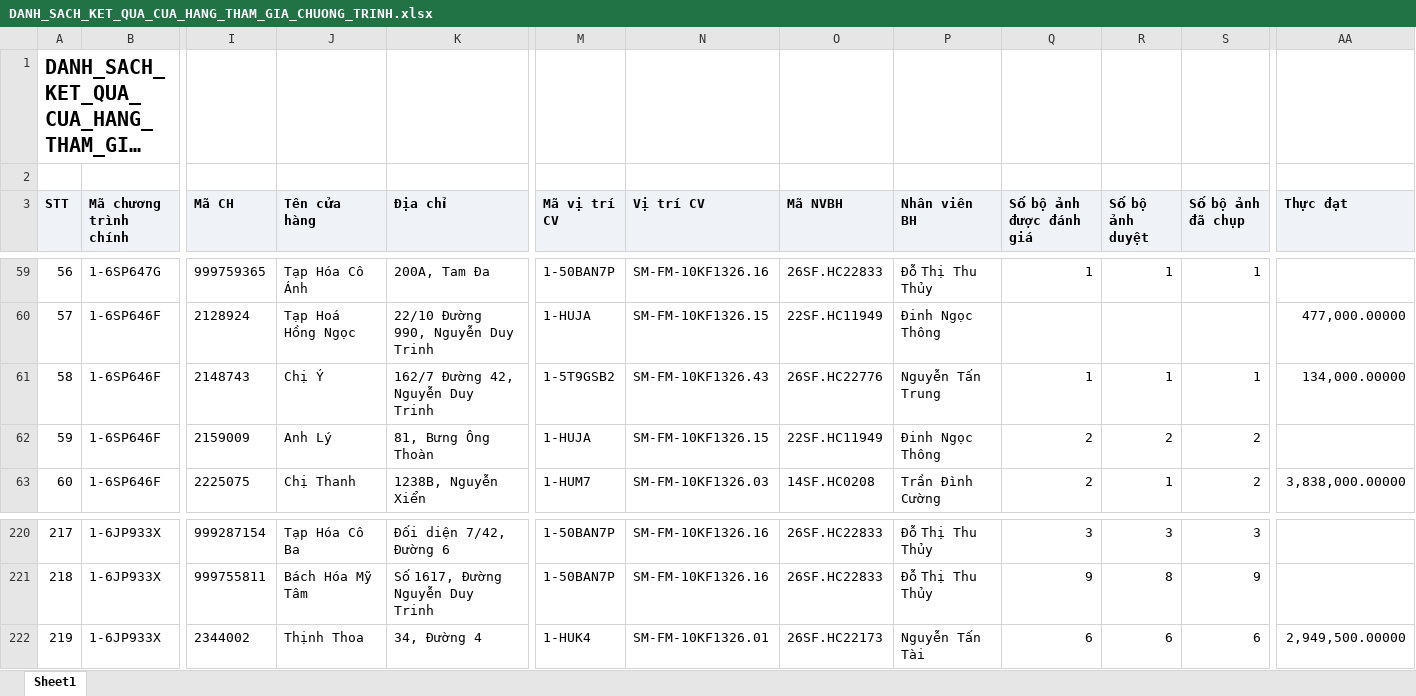
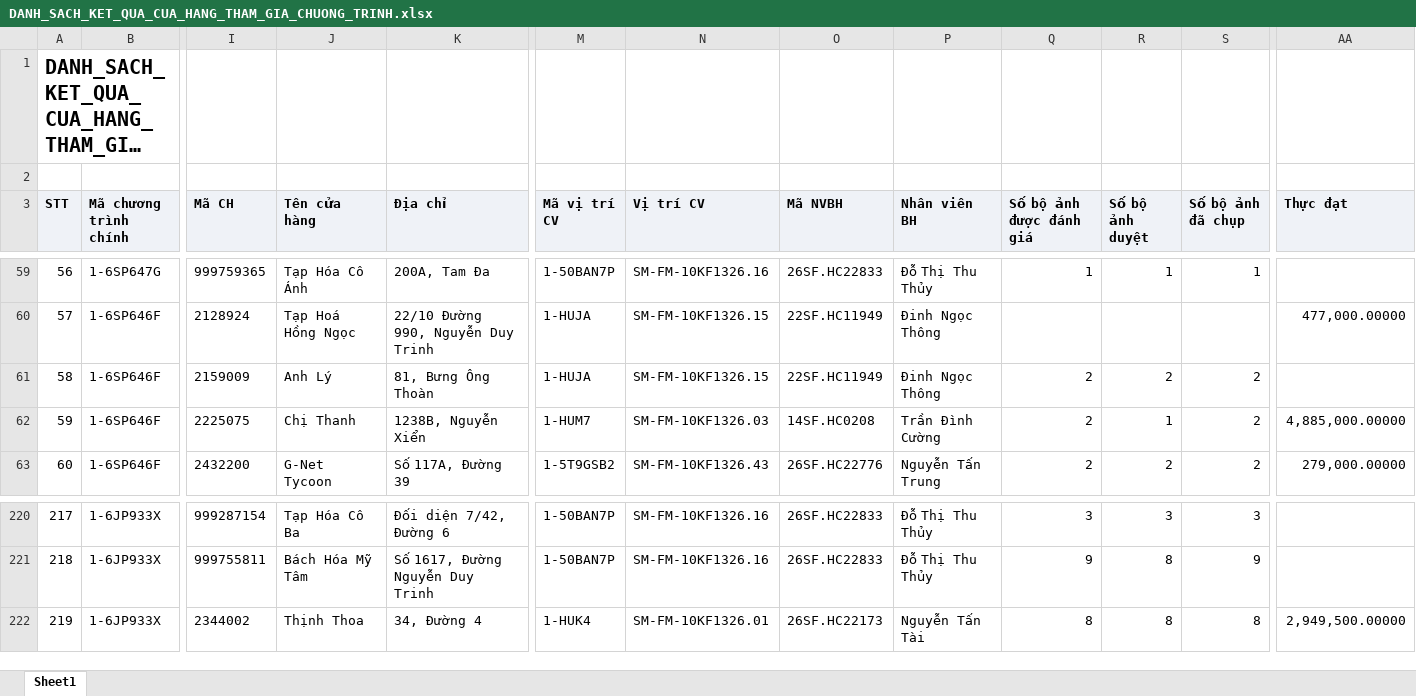
Before and after one commit to Tantt2026/Vyntt_Dashboard, an Excel workbook: data/Thang11/DANH_SACH_KET_QUA_CUA_HANG_THAM_GIA_CHUONG_TRINH.xlsx, sheet Sheet1, drawn as a sheet; only a part is shown, gaps mark what is left out; long unchanged cells end in …; values as stored, in another font and other column widths than the file's, no borders; the diff covers the shown part only; the diff names each change by its address in the sheet, - before the commit and + after, or states it on an @@ line.

```diff
--- a/data/Thang11/DANH_SACH_KET_QUA_CUA_HANG_THAM_GIA_CHUONG_TRINH.xlsx (sheet Sheet1)
+++ b/data/Thang11/DANH_SACH_KET_QUA_CUA_HANG_THAM_GIA_CHUONG_TRINH.xlsx (sheet Sheet1)
-I61 (Mã CH): 2148743
+I61 (Mã CH): 2159009
-J61 (Tên cửa hàng): Chị Ý
+J61 (Tên cửa hàng): Anh Lý
-K61 (Địa chỉ): 162/7 Đường 42, Nguyễn Duy Trinh
+K61 (Địa chỉ): 81, Bưng Ông Thoàn
-M61 (Mã vị trí CV): 1-5T9GSB2
+M61 (Mã vị trí CV): 1-HUJA
-N61 (Vị trí CV): SM-FM-10KF1326.43
+N61 (Vị trí CV): SM-FM-10KF1326.15
-O61 (Mã NVBH): 26SF.HC22776
+O61 (Mã NVBH): 22SF.HC11949
-P61 (Nhân viên BH): Nguyễn Tấn Trung
+P61 (Nhân viên BH): Đinh Ngọc Thông
-Q61 (Số bộ ảnh được đánh giá): 1
+Q61 (Số bộ ảnh được đánh giá): 2
-R61 (Số bộ ảnh duyệt): 1
+R61 (Số bộ ảnh duyệt): 2
-S61 (Số bộ ảnh đã chụp): 1
+S61 (Số bộ ảnh đã chụp): 2
-AA61 (Thực đạt): 134,000.00000
+AA61 (Thực đạt): (empty)
-I62 (Mã CH): 2159009
+I62 (Mã CH): 2225075
-J62 (Tên cửa hàng): Anh Lý
+J62 (Tên cửa hàng): Chị Thanh
-K62 (Địa chỉ): 81, Bưng Ông Thoàn
+K62 (Địa chỉ): 1238B, Nguyễn Xiển
-M62 (Mã vị trí CV): 1-HUJA
+M62 (Mã vị trí CV): 1-HUM7
-N62 (Vị trí CV): SM-FM-10KF1326.15
+N62 (Vị trí CV): SM-FM-10KF1326.03
-O62 (Mã NVBH): 22SF.HC11949
+O62 (Mã NVBH): 14SF.HC0208
-P62 (Nhân viên BH): Đinh Ngọc Thông
+P62 (Nhân viên BH): Trần Đình Cường
-R62 (Số bộ ảnh duyệt): 2
+R62 (Số bộ ảnh duyệt): 1
-AA62 (Thực đạt): (empty)
+AA62 (Thực đạt): 4,885,000.00000
-I63 (Mã CH): 2225075
+I63 (Mã CH): 2432200
-J63 (Tên cửa hàng): Chị Thanh
+J63 (Tên cửa hàng): G-Net Tycoon
-K63 (Địa chỉ): 1238B, Nguyễn Xiển
+K63 (Địa chỉ): Số 117A, Đường 39
-M63 (Mã vị trí CV): 1-HUM7
+M63 (Mã vị trí CV): 1-5T9GSB2
-N63 (Vị trí CV): SM-FM-10KF1326.03
+N63 (Vị trí CV): SM-FM-10KF1326.43
-O63 (Mã NVBH): 14SF.HC0208
+O63 (Mã NVBH): 26SF.HC22776
-P63 (Nhân viên BH): Trần Đình Cường
+P63 (Nhân viên BH): Nguyễn Tấn Trung
-R63 (Số bộ ảnh duyệt): 1
+R63 (Số bộ ảnh duyệt): 2
-AA63 (Thực đạt): 3,838,000.00000
+AA63 (Thực đạt): 279,000.00000
-Q222 (Số bộ ảnh được đánh giá): 6
+Q222 (Số bộ ảnh được đánh giá): 8
-R222 (Số bộ ảnh duyệt): 6
+R222 (Số bộ ảnh duyệt): 8
-S222 (Số bộ ảnh đã chụp): 6
+S222 (Số bộ ảnh đã chụp): 8
```
Also changed, not shown: 537 edited cells elsewhere in this sheet, data/Thang11/DanhSachLichViengTham.xlsx, data/Thang11/DanhSachXetBoHinhTrungBay.xlsx, 2 other files.
